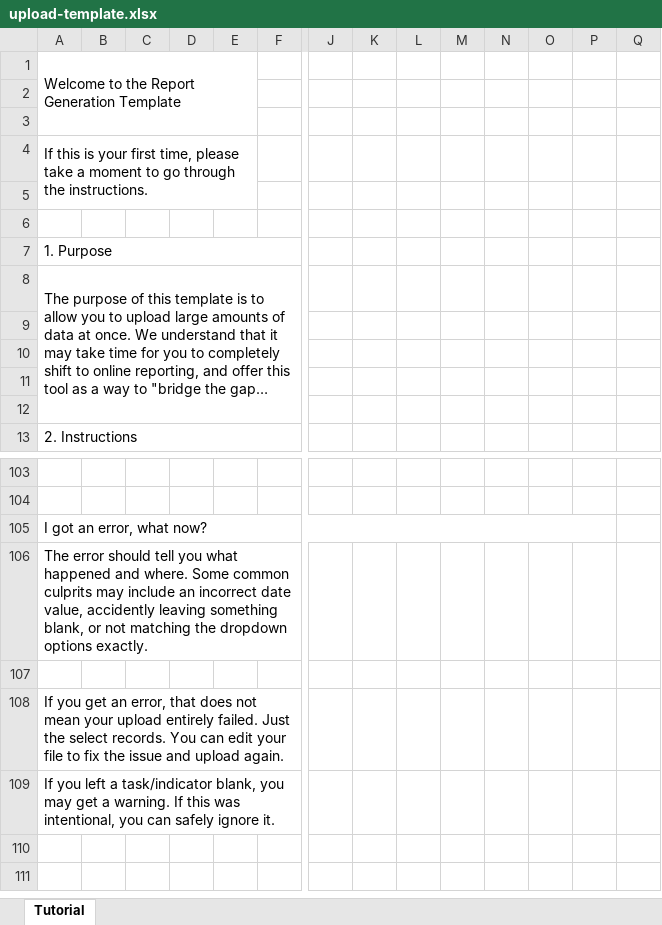
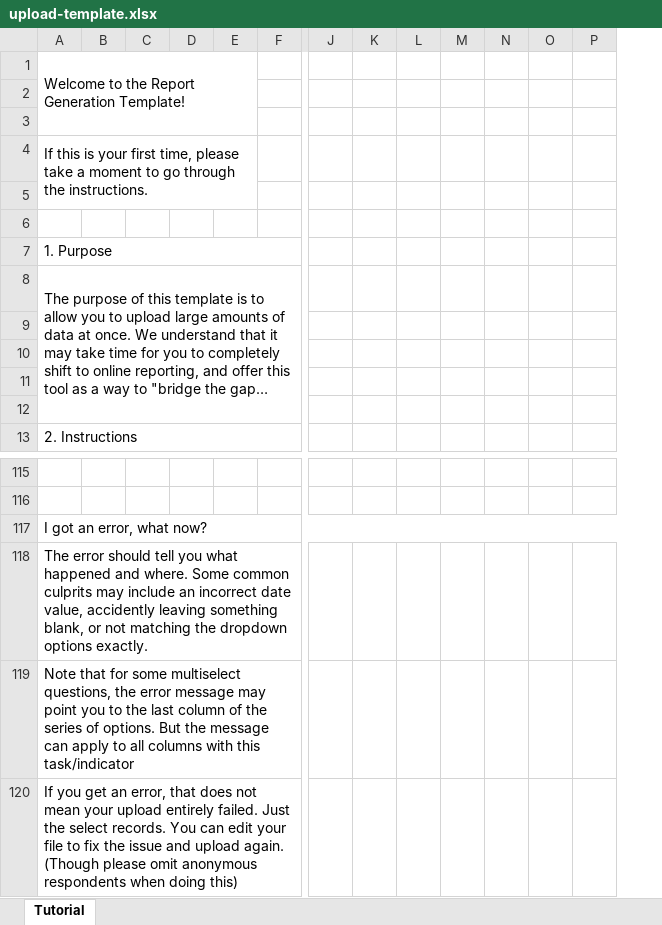
Before and after one commit to bonasome/bonaso_data_server, an Excel workbook: respondents/static/respondents/upload-template.xlsx, sheet Tutorial, drawn as a sheet; only a part is shown, gaps mark what is left out; long unchanged cells end in …; values as stored, in another font and other column widths than the file's, no cell formats; removed rows and columns are numbered as before the commit, all else as after; rows hold the shown columns only; the diff covers the shown part only; the diff names each change by its address in the sheet, - before the commit and + after, or states it on an @@ line.

Commit message:
Updated template tutorial and minor edit to none handling for single select

```diff
--- a/respondents/static/respondents/upload-template.xlsx (sheet Tutorial)
+++ b/respondents/static/respondents/upload-template.xlsx (sheet Tutorial)
-column O, empty
-A1: Welcome to the Report Generation Template
+A1: Welcome to the Report Generation Template!
-A105:P105 merged
+A117:P117 merged
-row 107: (empty)
-A119: If you get an error, that does not mean your upload entirely failed. Just the select records. You can edit your file to fix the issue and upload again.
+A119: Note that for some multiselect questions, the error message may point you to the last column of the series of options. But the message can apply to all columns with this task/indicator
-A120: If you left a task/indicator blank, you may get a warning. If this was intentional, you can safely ignore it.
+A120: If you get an error, that does not mean your upload entirely failed. Just the select records. You can edit your file to fix the issue and upload again. (Though please omit anonymous respondents when doing this)
```
Also changed, not shown: 26 added rows, 14 removed rows, 13 edited cells and merged cells elsewhere in this sheet, cell formats, 1 other file.
